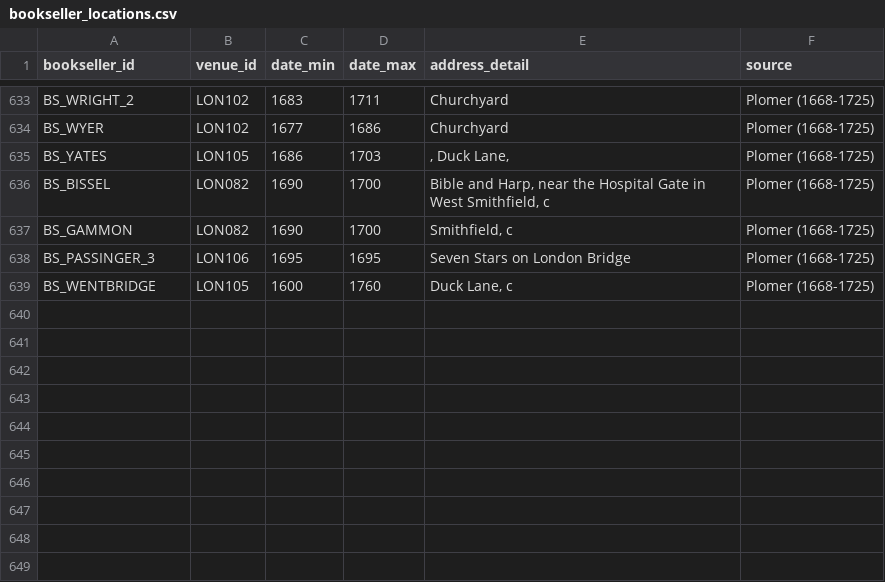
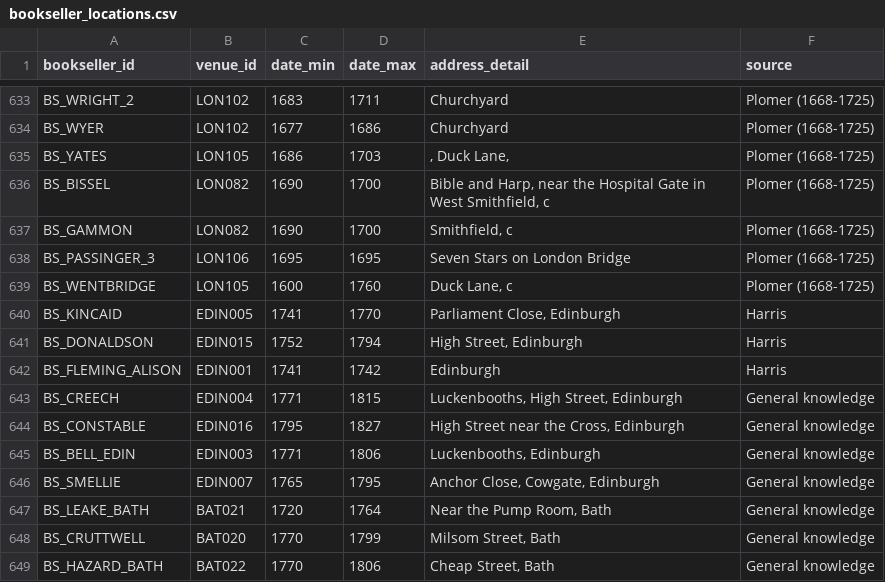
Before and after one commit to danwaterfield/DigHums, a CSV file: gazetteer/bookseller_locations.csv, drawn as a sheet; only a part is shown, gaps mark what is left out; the diff names each change by its address in the sheet, - before the commit and + after, or states it on an @@ line.

```diff
--- a/gazetteer/bookseller_locations.csv
+++ b/gazetteer/bookseller_locations.csv
+row 640: BS_KINCAID | EDIN005 | 1741 | 1770 | Parliament Close, Edinburgh | Harris
+row 641: BS_DONALDSON | EDIN015 | 1752 | 1794 | High Street, Edinburgh | Harris
+row 642: BS_FLEMING_ALISON | EDIN001 | 1741 | 1742 | Edinburgh | Harris
+row 643: BS_CREECH | EDIN004 | 1771 | 1815 | Luckenbooths, High Street, Edinburgh | General knowledge
+row 644: BS_CONSTABLE | EDIN016 | 1795 | 1827 | High Street near the Cross, Edinburgh | General knowledge
+row 645: BS_BELL_EDIN | EDIN003 | 1771 | 1806 | Luckenbooths, Edinburgh | General knowledge
+row 646: BS_SMELLIE | EDIN007 | 1765 | 1795 | Anchor Close, Cowgate, Edinburgh | General knowledge
+row 647: BS_LEAKE_BATH | BAT021 | 1720 | 1764 | Near the Pump Room, Bath | General knowledge
+row 648: BS_CRUTTWELL | BAT020 | 1770 | 1799 | Milsom Street, Bath | General knowledge
+row 649: BS_HAZARD_BATH | BAT022 | 1770 | 1806 | Cheap Street, Bath | General knowledge
```
Also changed, not shown: gazetteer/booksellers.csv, gazetteer/relationships.csv, 1 other file.
